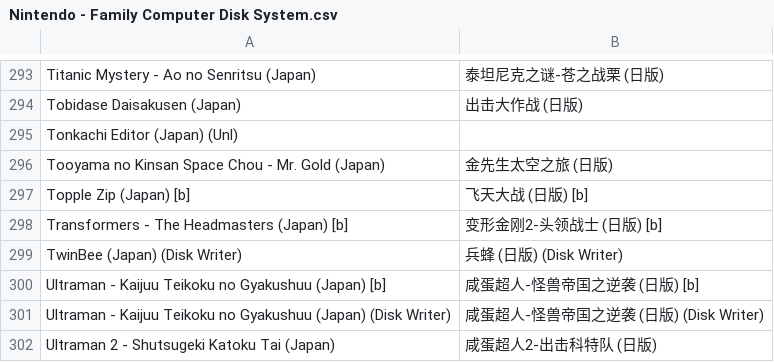
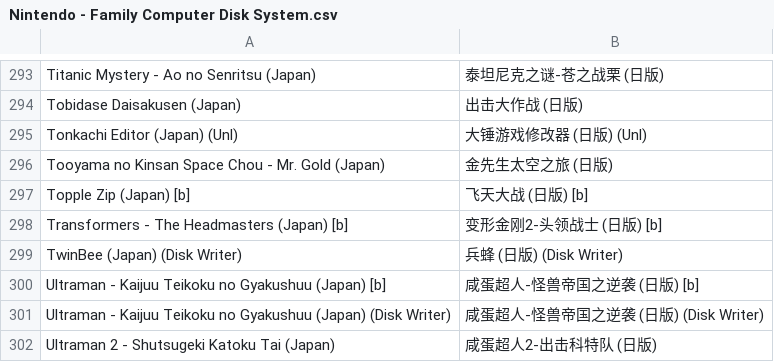
Before and after one commit to yingw/rom-name-cn, a CSV file: Nintendo - Family Computer Disk System.csv, drawn as a sheet; only a part is shown, gaps mark what is left out; the diff covers the shown part only.

```diff
--- a/Nintendo - Family Computer Disk System.csv
+++ b/Nintendo - Family Computer Disk System.csv
@@ -294,3 +294,3 @@ Titanic Mystery - Ao no Senritsu (Japan),泰坦尼克之谜-苍之战栗 (日版
 Tobidase Daisakusen (Japan),出击大作战 (日版)
-Tonkachi Editor (Japan) (Unl),
+Tonkachi Editor (Japan) (Unl),大锤游戏修改器 (日版) (Unl)
 Tooyama no Kinsan Space Chou - Mr. Gold (Japan),金先生太空之旅 (日版)
```
Also changed, not shown: 7 edited cells elsewhere in this file.
